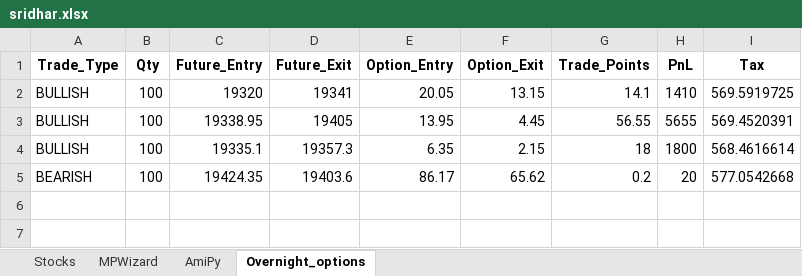
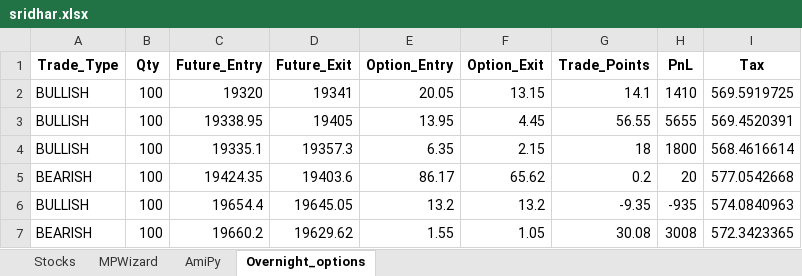
Before and after one commit to SerendipityOrg/TradeMan, an Excel workbook: Utils/excel/sridhar.xlsx, sheet Overnight_options, drawn as a sheet; values as stored, in another font and other column widths than the file's, no borders; the diff names each change by its address in the sheet, - before the commit and + after, or states it on an @@ line.

```diff
--- a/Utils/excel/sridhar.xlsx (sheet Overnight_options)
+++ b/Utils/excel/sridhar.xlsx (sheet Overnight_options)
+row 6: BULLISH | 100 | 19654.4 | 19645.05 | 13.2 | 13.2 | -9.35 | -935 | 574.0840963
+row 7: BEARISH | 100 | 19660.2 | 19629.62 | 1.55 | 1.05 | 30.08 | 3008 | 572.3423365
```
Also changed, not shown: sheet MPWizard, Utils/excel/brijesh.xlsx, Utils/excel/omkar.xlsx, 41 other files.
